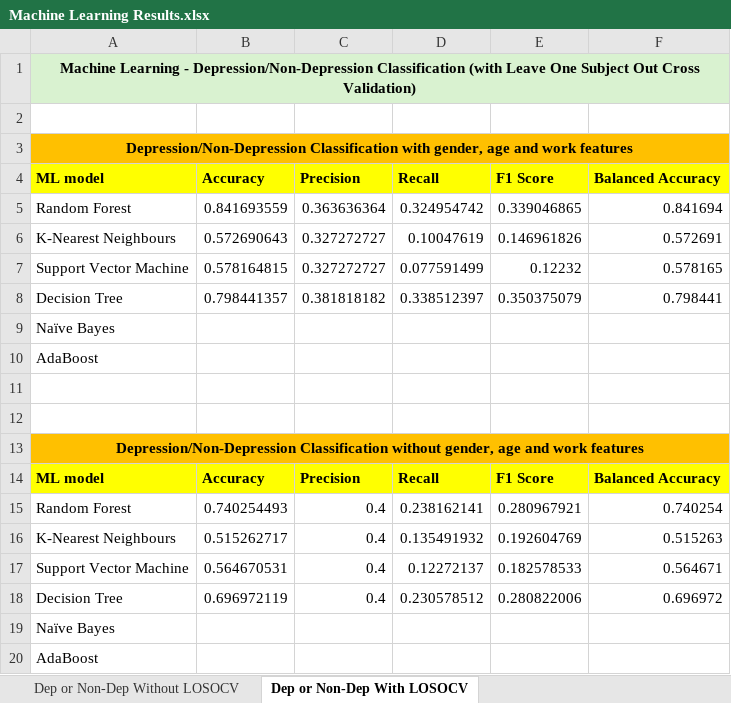
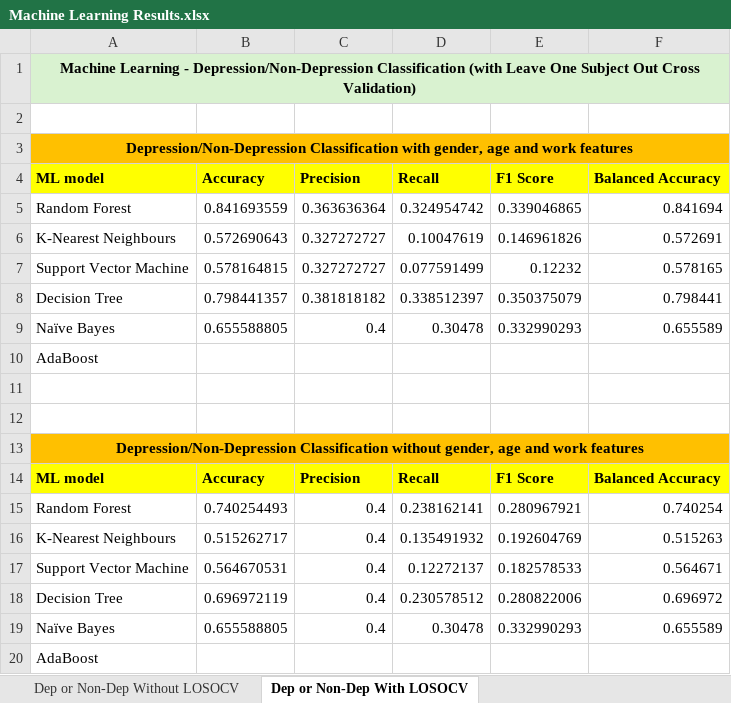
Before and after one commit to KADev2022/CS3IP, an Excel workbook: results/Machine Learning Results.xlsx, sheet Dep or Non-Dep With LOSOCV, drawn as a sheet; values as stored, in another font and other column widths than the file's, no borders; removed rows and columns are numbered as before the commit, all else as after; the diff names each change by its address in the sheet, - before the commit and + after, or states it on an @@ line.

Commit message:
Added results for Naive Bayes

```diff
--- a/results/Machine Learning Results.xlsx (sheet Dep or Non-Dep With LOSOCV)
+++ b/results/Machine Learning Results.xlsx (sheet Dep or Non-Dep With LOSOCV)
-row 9: Naïve Bayes
+row 9: Naïve Bayes | 0.655588805 | 0.4 | 0.30478 | 0.332990293 | 0.655589
-row 19: Naïve Bayes
+row 19: Naïve Bayes | 0.655588805 | 0.4 | 0.30478 | 0.332990293 | 0.655589
```
Also changed, not shown: sheet Dep or Non-Dep Without LOSOCV.
